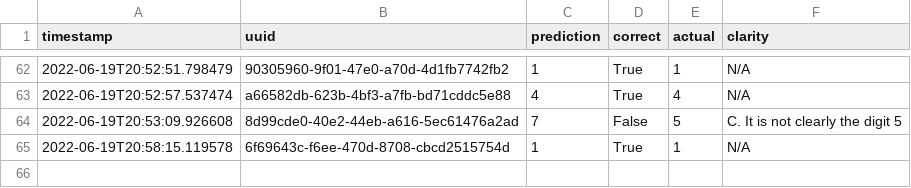
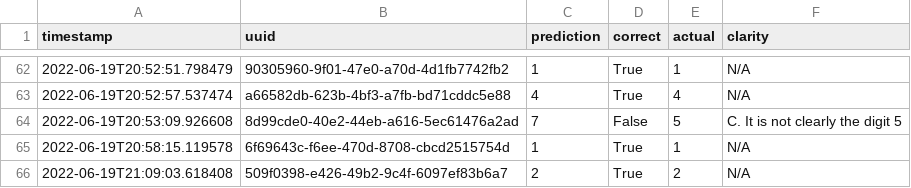
Before and after one commit to tofergregg/neural-network-digits, a CSV file: cgi-bin/model-results.csv, drawn as a sheet; only a part is shown, gaps mark what is left out; the diff names each change by its address in the sheet, - before the commit and + after, or states it on an @@ line.

```diff
--- a/cgi-bin/model-results.csv
+++ b/cgi-bin/model-results.csv
+row 66: 2022-06-19T21:09:03.618408 | 509f0398-e426-49b2-9c4f-6097ef83b6a7 | 2 | True | 2 | N/A
```
Also changed, not shown: 4 other files.
